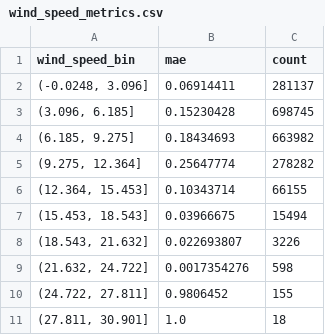
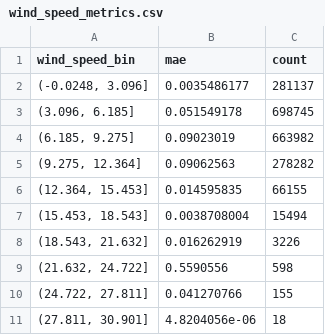
Before and after one commit to JasonCur1/Distributed-Windmill-Power-Prediction, a CSV file: outputs/evaluation/wind_speed_metrics.csv, drawn as a sheet.

```diff
--- a/outputs/evaluation/wind_speed_metrics.csv
+++ b/outputs/evaluation/wind_speed_metrics.csv
@@ -1,11 +1,11 @@
 wind_speed_bin,mae,count
-"(-0.0248, 3.096]",0.06914411,281137
-"(3.096, 6.185]",0.15230428,698745
-"(6.185, 9.275]",0.18434693,663982
-"(9.275, 12.364]",0.25647774,278282
-"(12.364, 15.453]",0.10343714,66155
-"(15.453, 18.543]",0.03966675,15494
-"(18.543, 21.632]",0.022693807,3226
-"(21.632, 24.722]",0.0017354276,598
-"(24.722, 27.811]",0.9806452,155
-"(27.811, 30.901]",1.0,18
+"(-0.0248, 3.096]",0.0035486177,281137
+"(3.096, 6.185]",0.051549178,698745
+"(6.185, 9.275]",0.09023019,663982
+"(9.275, 12.364]",0.09062563,278282
+"(12.364, 15.453]",0.014595835,66155
+"(15.453, 18.543]",0.0038708004,15494
+"(18.543, 21.632]",0.016262919,3226
+"(21.632, 24.722]",0.5590556,598
+"(24.722, 27.811]",0.041270766,155
+"(27.811, 30.901]",4.8204056e-06,18
```
Also changed, not shown: outputs/evaluation/state_metrics.csv, 14 other files.
